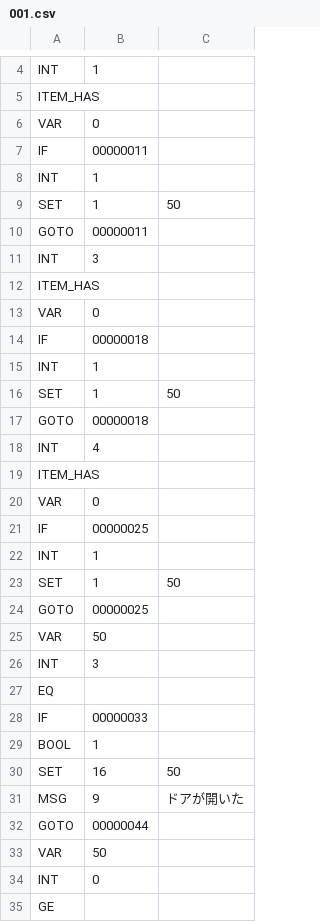
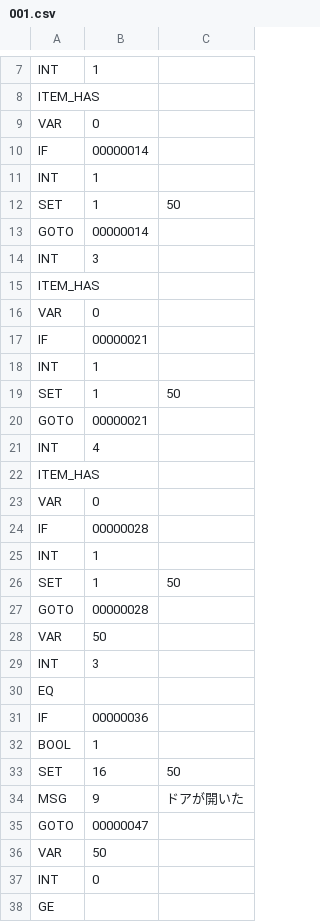
Before and after one commit to syun77/EscEditor6, a CSV file: assets/data/scene001/001.csv, drawn as a sheet; only a part is shown, gaps mark what is left out; the diff covers the shown part only.

```diff
--- a/assets/data/scene001/001.csv
+++ b/assets/data/scene001/001.csv
@@ -6,6 +9,6 @@ ITEM_HAS
 VAR,0
-IF,00000011
+IF,00000014
 INT,1
 SET,1,50
-GOTO,00000011
+GOTO,00000014
 INT,3
@@ -13,6 +16,6 @@ ITEM_HAS
 VAR,0
-IF,00000018
+IF,00000021
 INT,1
 SET,1,50
-GOTO,00000018
+GOTO,00000021
 INT,4
@@ -20,6 +23,6 @@ ITEM_HAS
 VAR,0
-IF,00000025
+IF,00000028
 INT,1
 SET,1,50
-GOTO,00000025
+GOTO,00000028
 VAR,50
@@ -27,3 +30,3 @@ INT,3
 EQ
-IF,00000033
+IF,00000036
 BOOL,1
@@ -31,3 +34,3 @@ SET,16,50
 MSG,9,ドアが開いた
-GOTO,00000044
+GOTO,00000047
 VAR,50
```
Also changed, not shown: 3 added rows and 2 edited cells elsewhere in this file, 7 other files.
